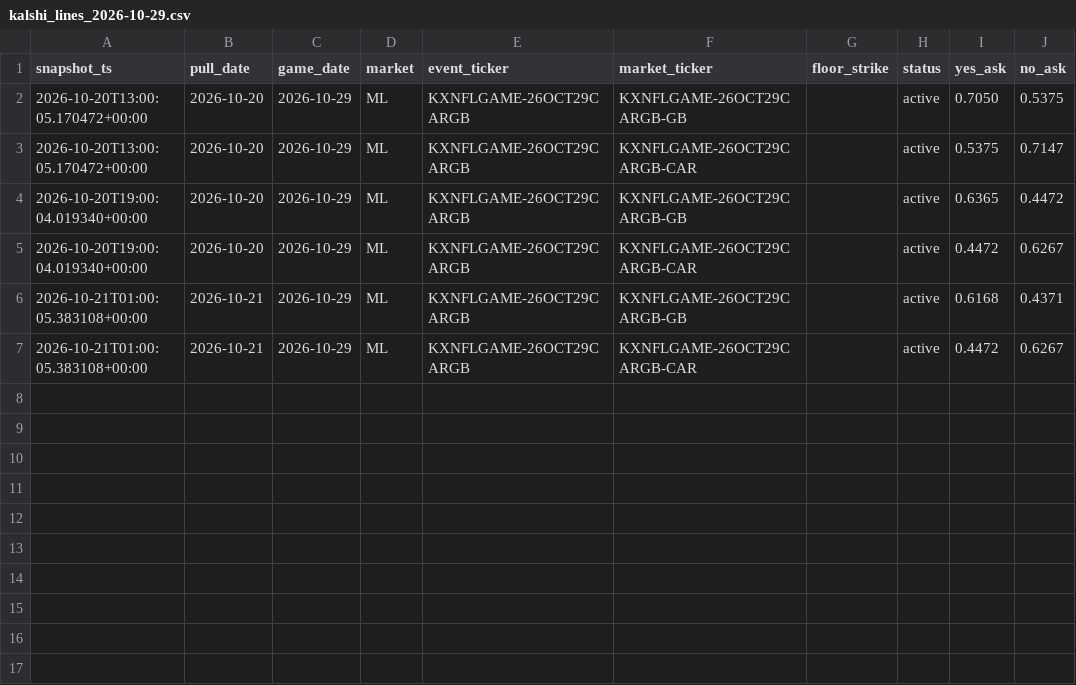
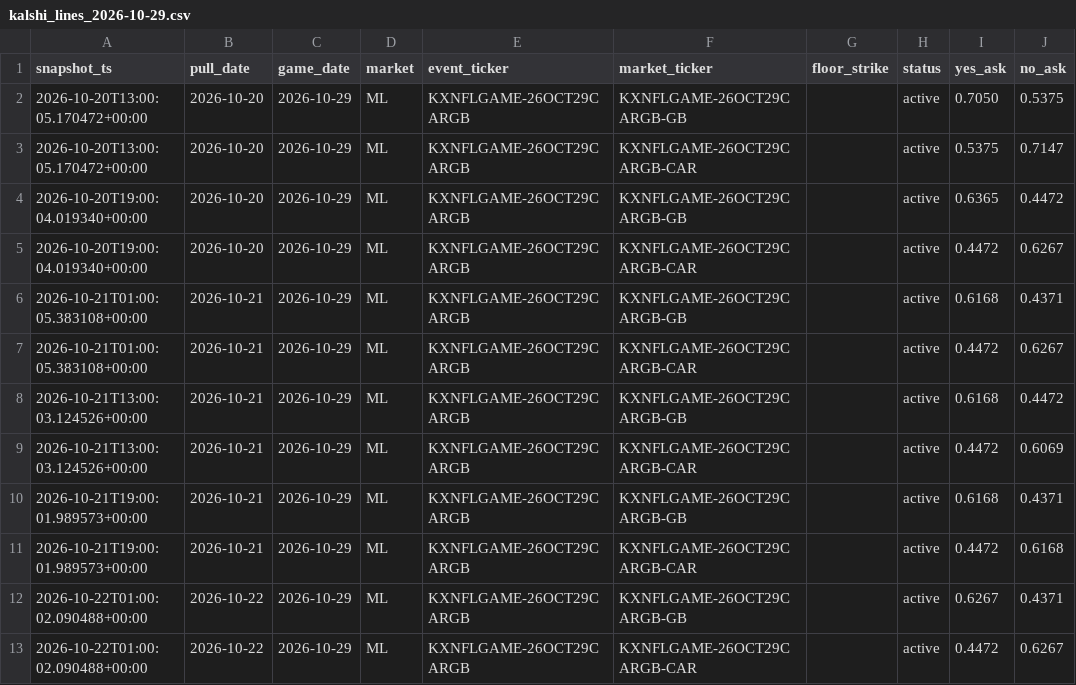
Before and after one commit to camwood33/nfl-model, a CSV file: data/raw/kalshi_lines_2026-10-29.csv, drawn as a sheet; the diff names each change by its address in the sheet, - before the commit and + after, or states it on an @@ line.

```diff
--- a/data/raw/kalshi_lines_2026-10-29.csv
+++ b/data/raw/kalshi_lines_2026-10-29.csv
+row 8: 2026-10-21T13:00:03.124526+00:00 | 2026-10-21 | 2026-10-29 | ML | KXNFLGAME-26OCT29CARGB | KXNFLGAME-26OCT29CARGB-GB |  | active | 0.6168 | 0.4472
+row 9: 2026-10-21T13:00:03.124526+00:00 | 2026-10-21 | 2026-10-29 | ML | KXNFLGAME-26OCT29CARGB | KXNFLGAME-26OCT29CARGB-CAR |  | active | 0.4472 | 0.6069
+row 10: 2026-10-21T19:00:01.989573+00:00 | 2026-10-21 | 2026-10-29 | ML | KXNFLGAME-26OCT29CARGB | KXNFLGAME-26OCT29CARGB-GB |  | active | 0.6168 | 0.4371
+row 11: 2026-10-21T19:00:01.989573+00:00 | 2026-10-21 | 2026-10-29 | ML | KXNFLGAME-26OCT29CARGB | KXNFLGAME-26OCT29CARGB-CAR |  | active | 0.4472 | 0.6168
+row 12: 2026-10-22T01:00:02.090488+00:00 | 2026-10-22 | 2026-10-29 | ML | KXNFLGAME-26OCT29CARGB | KXNFLGAME-26OCT29CARGB-GB |  | active | 0.6267 | 0.4371
+row 13: 2026-10-22T01:00:02.090488+00:00 | 2026-10-22 | 2026-10-29 | ML | KXNFLGAME-26OCT29CARGB | KXNFLGAME-26OCT29CARGB-CAR |  | active | 0.4472 | 0.6267
```
Also changed, not shown: data/raw/kalshi_lines_2026-11-02.csv, 4 other files.
